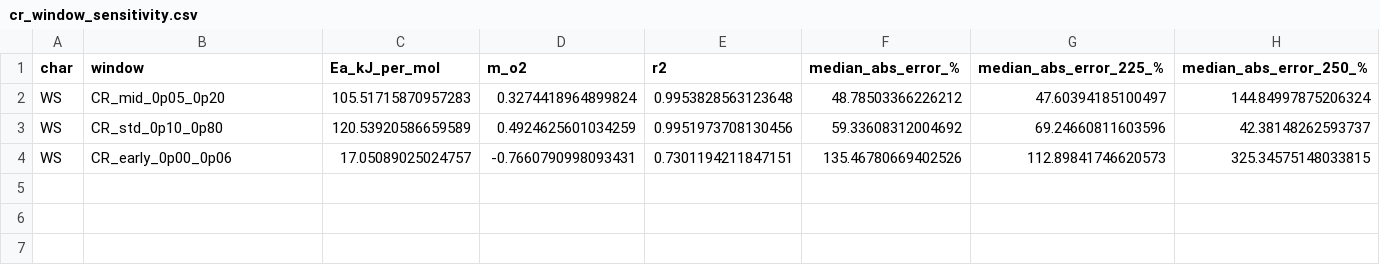
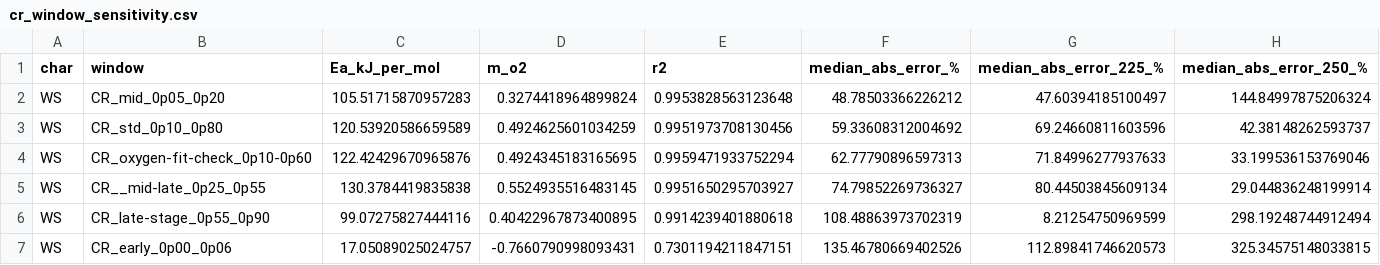
Before and after one commit to c-reetz/Bachelor-Analysis-Tools, a CSV file: out/WS/tables/cr_window_sensitivity.csv, drawn as a sheet; the diff names each change by its address in the sheet, - before the commit and + after, or states it on an @@ line.

```diff
--- a/out/WS/tables/cr_window_sensitivity.csv
+++ b/out/WS/tables/cr_window_sensitivity.csv
+row 4: WS | CR_oxygen-fit-check_0p10-0p60 | 122.42429670965876 | 0.4924345183165695 | 0.9959471933752294 | 62.77790896597313 | 71.84996277937633 | 33.199536153769046
+row 5: WS | CR__mid-late_0p25_0p55 | 130.3784419835838 | 0.5524935516483145 | 0.9951650295703927 | 74.79852269736327 | 80.44503845609134 | 29.044836248199914
+row 6: WS | CR_late-stage_0p55_0p90 | 99.07275827444116 | 0.40422967873400895 | 0.9914239401880618 | 108.48863973702319 | 8.21254750969599 | 298.19248744912494
```
Also changed, not shown: out/BRF/tables/cr_fit_params.csv, out/BRF/tables/cr_window_sensitivity.csv, 10 other files.
